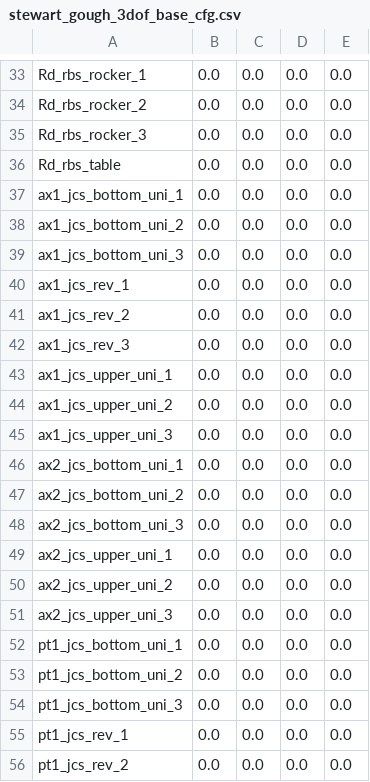
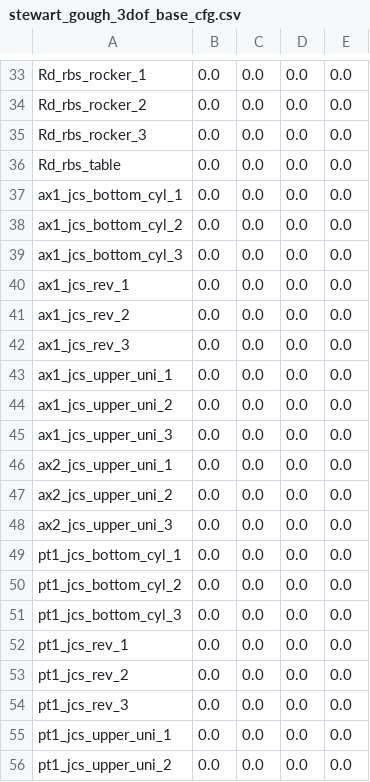
Before and after one commit to khaledghobashy/uraeus_smbd, a CSV file: use_cases/generated_templates/templates/stewart_gough_3dof_base_cfg.csv, drawn as a sheet; only a part is shown, gaps mark what is left out; the shorter side is filled out with more unchanged rows.

```diff
--- a/use_cases/generated_templates/templates/stewart_gough_3dof_base_cfg.csv
+++ b/use_cases/generated_templates/templates/stewart_gough_3dof_base_cfg.csv
@@ -36,5 +36,5 @@ Rd_rbs_rocker_3,0.0,0.0,0.0,0.0
 Rd_rbs_table,0.0,0.0,0.0,0.0
-ax1_jcs_bottom_uni_1,0.0,0.0,0.0,0.0
-ax1_jcs_bottom_uni_2,0.0,0.0,0.0,0.0
-ax1_jcs_bottom_uni_3,0.0,0.0,0.0,0.0
+ax1_jcs_bottom_cyl_1,0.0,0.0,0.0,0.0
+ax1_jcs_bottom_cyl_2,0.0,0.0,0.0,0.0
+ax1_jcs_bottom_cyl_3,0.0,0.0,0.0,0.0
 ax1_jcs_rev_1,0.0,0.0,0.0,0.0
@@ -45,5 +45,2 @@ ax1_jcs_upper_uni_2,0.0,0.0,0.0,0.0
 ax1_jcs_upper_uni_3,0.0,0.0,0.0,0.0
-ax2_jcs_bottom_uni_1,0.0,0.0,0.0,0.0
-ax2_jcs_bottom_uni_2,0.0,0.0,0.0,0.0
-ax2_jcs_bottom_uni_3,0.0,0.0,0.0,0.0
 ax2_jcs_upper_uni_1,0.0,0.0,0.0,0.0
@@ -51,5 +48,5 @@ ax2_jcs_upper_uni_2,0.0,0.0,0.0,0.0
 ax2_jcs_upper_uni_3,0.0,0.0,0.0,0.0
-pt1_jcs_bottom_uni_1,0.0,0.0,0.0,0.0
-pt1_jcs_bottom_uni_2,0.0,0.0,0.0,0.0
-pt1_jcs_bottom_uni_3,0.0,0.0,0.0,0.0
+pt1_jcs_bottom_cyl_1,0.0,0.0,0.0,0.0
+pt1_jcs_bottom_cyl_2,0.0,0.0,0.0,0.0
+pt1_jcs_bottom_cyl_3,0.0,0.0,0.0,0.0
 pt1_jcs_rev_1,0.0,0.0,0.0,0.0
```
Also changed, not shown: 44 other files.
